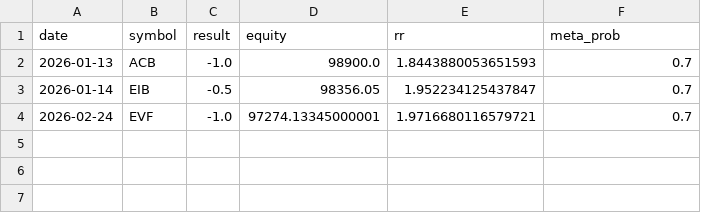
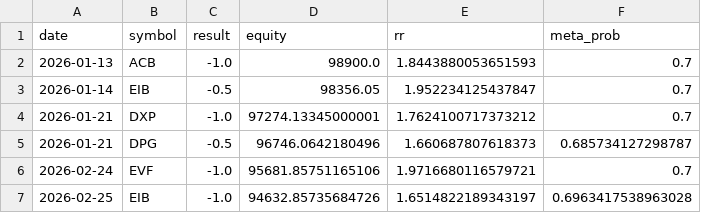
Before and after one commit to ALuong81/Find, a CSV file: backtest_result.csv, drawn as a sheet.

Commit message:
update backtest Wed May  6 13:51:33 UTC 2026

```diff
--- a/backtest_result.csv
+++ b/backtest_result.csv
@@ -3,2 +3,5 @@ date,symbol,result,equity,rr,meta_prob
 2026-01-14,EIB,-0.5,98356.05,1.952234125437847,0.7
-2026-02-24,EVF,-1.0,97274.13345000001,1.9716680116579721,0.7
+2026-01-21,DXP,-1.0,97274.13345000001,1.7624100717373212,0.7
+2026-01-21,DPG,-0.5,96746.0642180496,1.660687807618373,0.685734127298787
+2026-02-24,EVF,-1.0,95681.85751165106,1.9716680116579721,0.7
+2026-02-25,EIB,-1.0,94632.85735684726,1.6514822189343197,0.6963417538963028
```
